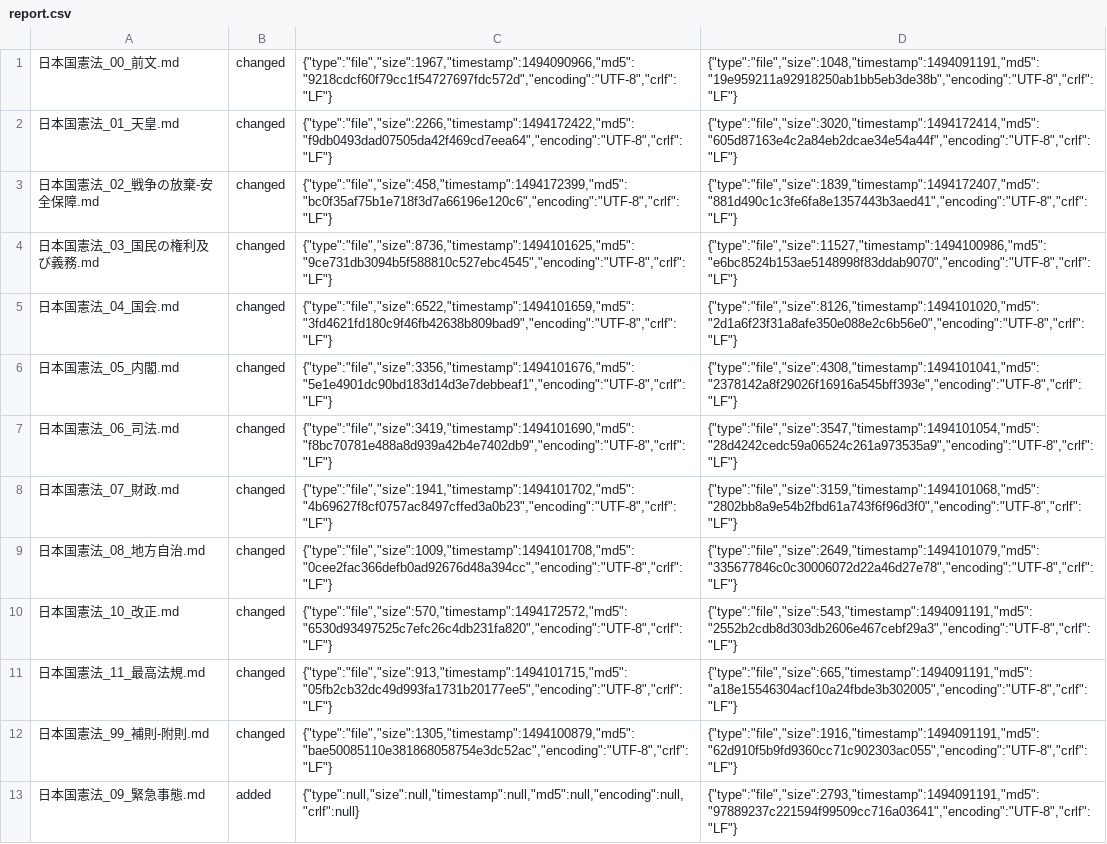
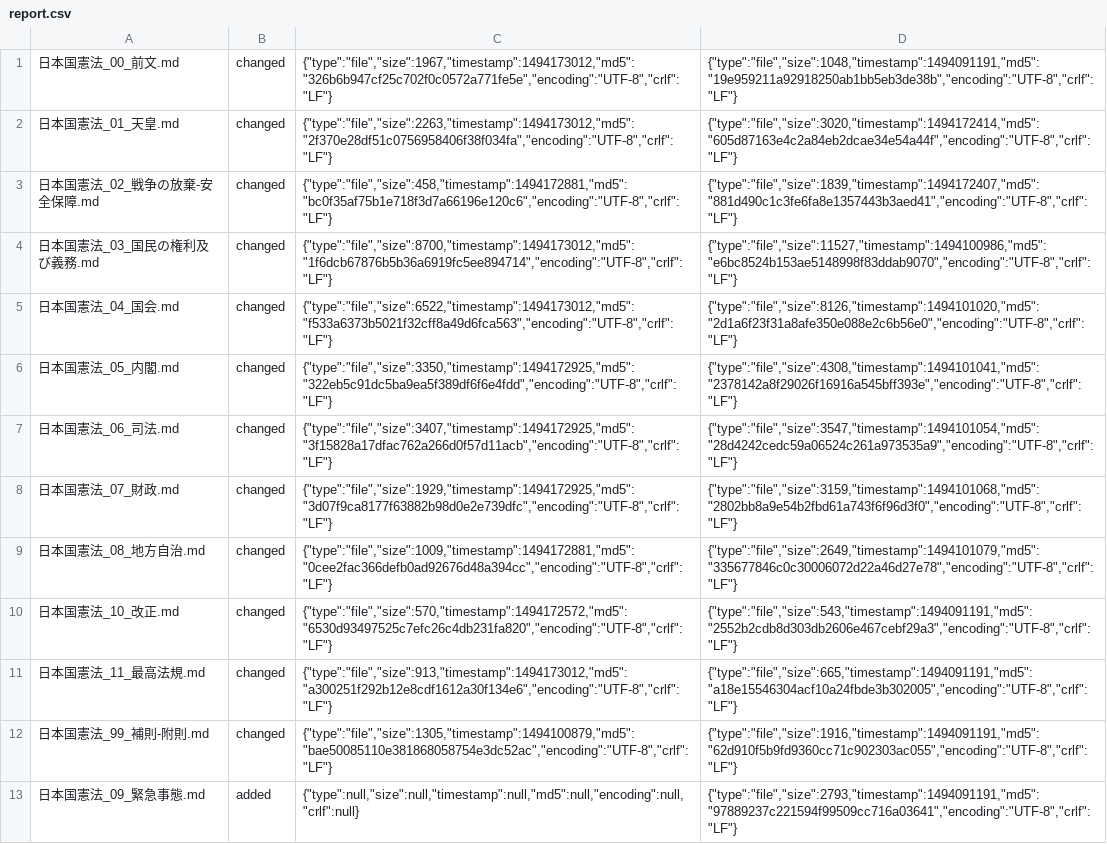
Before and after one commit to tomk79/kaiken-japan-2020, a CSV file: diff_clearfy/diff_report/report.csv, drawn as a sheet; the diff names each change by its address in the sheet, - before the commit and + after, or states it on an @@ line.

```diff
--- a/diff_clearfy/diff_report/report.csv
+++ b/diff_clearfy/diff_report/report.csv
-C1: {"type":"file","size":1967,"timestamp":1494090966,"md5":"9218cdcf60f79cc1f54727697fdc572d","encoding":"UTF-8","crlf":"LF"}
+C1: {"type":"file","size":1967,"timestamp":1494173012,"md5":"326b6b947cf25c702f0c0572a771fe5e","encoding":"UTF-8","crlf":"LF"}
-C2: {"type":"file","size":2266,"timestamp":1494172422,"md5":"f9db0493dad07505da42f469cd7eea64","encoding":"UTF-8","crlf":"LF"}
+C2: {"type":"file","size":2263,"timestamp":1494173012,"md5":"2f370e28df51c0756958406f38f034fa","encoding":"UTF-8","crlf":"LF"}
-C3: {"type":"file","size":458,"timestamp":1494172399,"md5":"bc0f35af75b1e718f3d7a66196e120c6","encoding":"UTF-8","crlf":"LF"}
+C3: {"type":"file","size":458,"timestamp":1494172881,"md5":"bc0f35af75b1e718f3d7a66196e120c6","encoding":"UTF-8","crlf":"LF"}
-C4: {"type":"file","size":8736,"timestamp":1494101625,"md5":"9ce731db3094b5f588810c527ebc4545","encoding":"UTF-8","crlf":"LF"}
+C4: {"type":"file","size":8700,"timestamp":1494173012,"md5":"1f6dcb67876b5b36a6919fc5ee894714","encoding":"UTF-8","crlf":"LF"}
-C5: {"type":"file","size":6522,"timestamp":1494101659,"md5":"3fd4621fd180c9f46fb42638b809bad9","encoding":"UTF-8","crlf":"LF"}
+C5: {"type":"file","size":6522,"timestamp":1494173012,"md5":"f533a6373b5021f32cff8a49d6fca563","encoding":"UTF-8","crlf":"LF"}
-C6: {"type":"file","size":3356,"timestamp":1494101676,"md5":"5e1e4901dc90bd183d14d3e7debbeaf1","encoding":"UTF-8","crlf":"LF"}
+C6: {"type":"file","size":3350,"timestamp":1494172925,"md5":"322eb5c91dc5ba9ea5f389df6f6e4fdd","encoding":"UTF-8","crlf":"LF"}
-C7: {"type":"file","size":3419,"timestamp":1494101690,"md5":"f8bc70781e488a8d939a42b4e7402db9","encoding":"UTF-8","crlf":"LF"}
+C7: {"type":"file","size":3407,"timestamp":1494172925,"md5":"3f15828a17dfac762a266d0f57d11acb","encoding":"UTF-8","crlf":"LF"}
-C8: {"type":"file","size":1941,"timestamp":1494101702,"md5":"4b69627f8cf0757ac8497cffed3a0b23","encoding":"UTF-8","crlf":"LF"}
+C8: {"type":"file","size":1929,"timestamp":1494172925,"md5":"3d07f9ca8177f63882b98d0e2e739dfc","encoding":"UTF-8","crlf":"LF"}
-C9: {"type":"file","size":1009,"timestamp":1494101708,"md5":"0cee2fac366defb0ad92676d48a394cc","encoding":"UTF-8","crlf":"LF"}
+C9: {"type":"file","size":1009,"timestamp":1494172881,"md5":"0cee2fac366defb0ad92676d48a394cc","encoding":"UTF-8","crlf":"LF"}
-C11: {"type":"file","size":913,"timestamp":1494101715,"md5":"05fb2cb32dc49d993fa1731b20177ee5","encoding":"UTF-8","crlf":"LF"}
+C11: {"type":"file","size":913,"timestamp":1494173012,"md5":"a300251f292b12e8cdf1612a30f134e6","encoding":"UTF-8","crlf":"LF"}
```
Also changed, not shown: diff_clearfy/diff_report/report/diffdir.csv, 18 other files.
